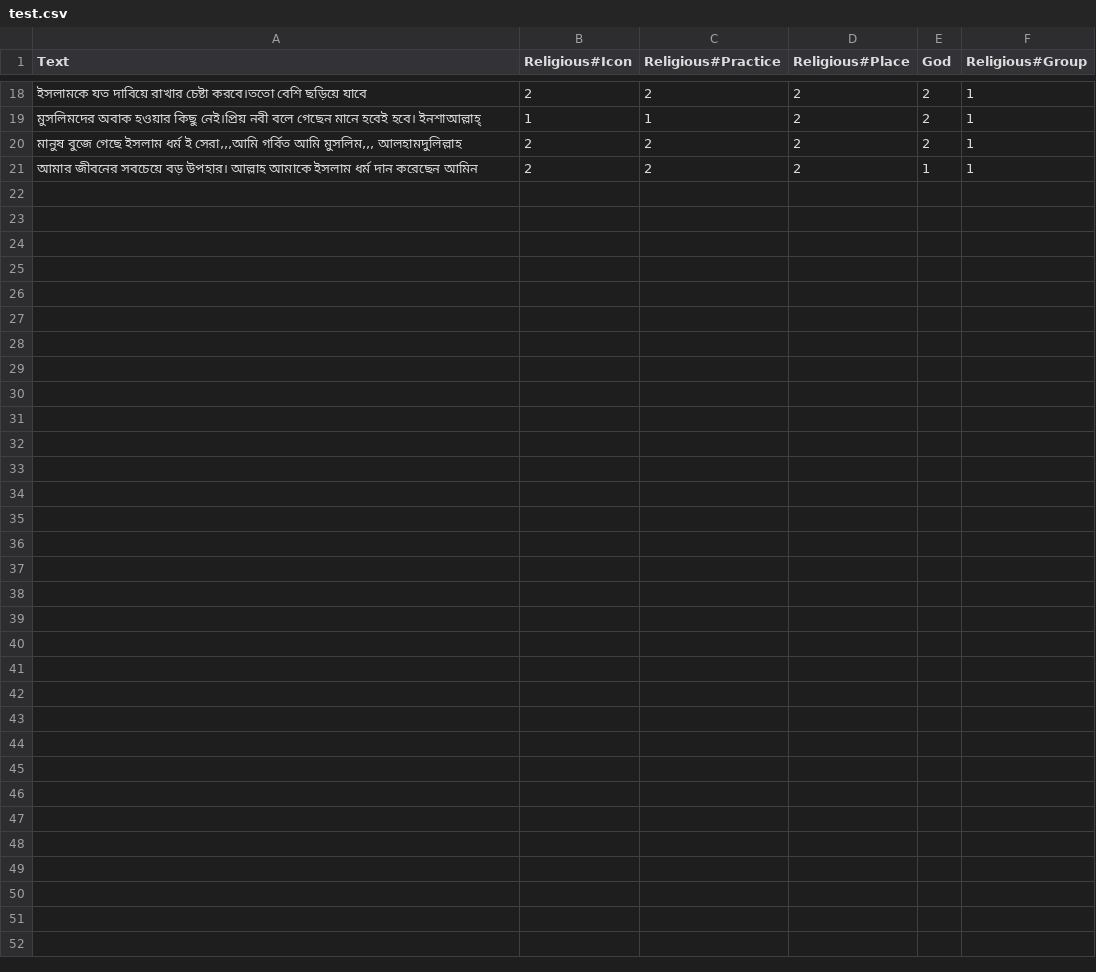
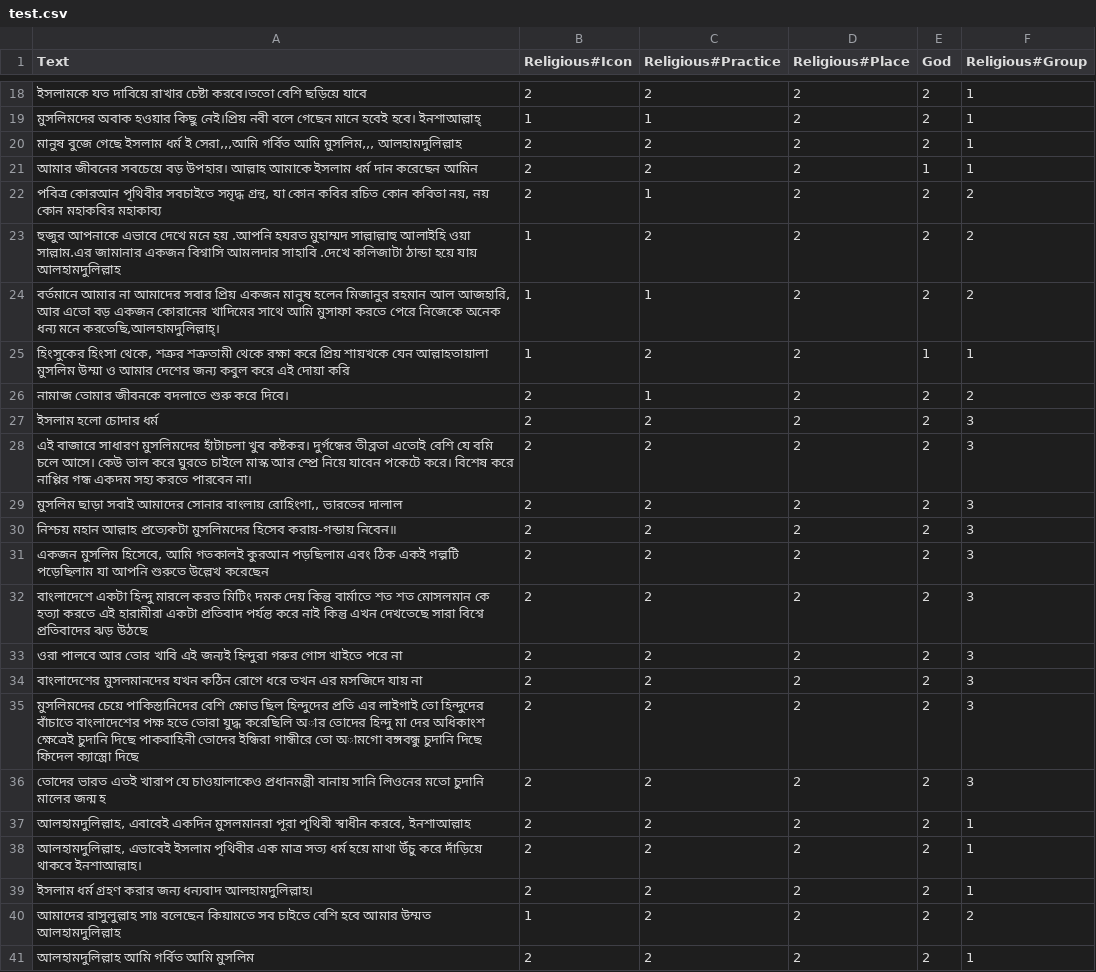
Before and after one commit to Sahim98/Aspect-Category-based-Sentiment-Analysis, a CSV file: test.csv, drawn as a sheet; only a part is shown, gaps mark what is left out.

Commit message:
Update test.csv

```diff
--- a/test.csv
+++ b/test.csv
@@ -21 +21,21 @@ Text,Religious#Icon,Religious#Practice,Religious#Place,God,Religious#Group
 আমার জীবনের সবচেয়ে বড় উপহার। আল্লাহ আমাকে ইসলাম ধর্ম দান করেছেন আমিন,2,2,2,1,1
+"পবিত্র কোরআন পৃথিবীর সবচাইতে সমৃদ্ধ গ্রন্থ, যা কোন কবির রচিত কোন কবিতা নয়, নয় কোন মহাকবির মহাকাব্য",2,1,2,2,2
+হুজুর আপনাকে এভাবে দেখে মনে হয় .আপনি হযরত মুহাম্মদ সাল্লাল্লাহু আলাইহি ওয়া সাল্লাম.এর জামানার একজন বিশ্বাসি আমলদার সাহাবি .দেখে কলিজাটা ঠান্ডা হয়ে যায় আলহামদুলিল্লাহ,1,2,2,2,2
+"বর্তমানে আমার না আমাদের সবার প্রিয় একজন মানুষ হলেন মিজানুর রহমান আল আজহারি, আর এতো বড় একজন কোরানের খাদিমের সাথে আমি মুসাফা করতে পেরে নিজেকে অনেক ধন্য মনে করতেছি,আলহামদুলিল্লাহ্।",1,1,2,2,2
+"হিংসুকের হিংসা থেকে, শত্রুর শত্রুতামী থেকে রক্ষা করে প্রিয় শায়খকে যেন আল্লাহতায়ালা মুসলিম উম্মা ও আমার দেশের জন্য কবুল করে এই দোয়া করি",1,2,2,1,1
+নামাজ তোমার জীবনকে বদলাতে শুরু করে দিবে।,2,1,2,2,2
+ইসলাম হলো চোদার ধৰ্ম,2,2,2,2,3
+এই বাজারে সাধারণ মুসলিমদের হাঁটাচলা খুব কষ্টকর। দুর্গন্ধের তীব্রতা এতোই বেশি যে বমি চলে আসে। কেউ ভাল করে ঘুরতে চাইলে মাস্ক আর স্প্রে নিয়ে যাবেন পকেটে করে। বিশেষ করে নাপ্পির গন্ধ একদম সহ্য করতে পারবেন না।,2,2,2,2,3
+"মুসলিম ছাড়া সবাই আমাদের সোনার বাংলায় রোহিংগা,, ভারতের দালাল",2,2,2,2,3
+নিশ্চয় মহান আল্লাহ প্রত্যেকটা মুসলিমদের হিসেব করায়-গন্ডায় নিবেন॥,2,2,2,2,3
+"একজন মুসলিম হিসেবে, আমি গতকালই কুরআন পড়ছিলাম এবং ঠিক একই গল্পটি পড়েছিলাম যা আপনি শুরুতে উল্লেখ করেছেন",2,2,2,2,3
+বাংলাদেশে একটা হিন্দু মারলে করত মিটিং দমক দেয় কিন্তু বার্মাতে শত শত মোসলমান কে হত্যা করতে এই হারামীরা একটা প্রতিবাদ পর্যন্ত করে নাই কিন্তু এখন দেখতেছে সারা বিশ্বে প্রতিবাদের ঝড় উঠছে,2,2,2,2,3
+ওরা পালবে আর তোর খাবি এই জন্যই হিন্দুরা গরুর গোস খাইতে পরে না,2,2,2,2,3
+বাংলাদেশের মুসলমানদের যখন কঠিন রোগে ধরে তখন এর মসজিদে যায় না,2,2,2,2,3
+মুসলিমদের চেয়ে পাকিস্তানিদের বেশি ক্ষোভ ছিল হিন্দুদের প্রতি এর লাইগাই তো হিন্দুদের বাঁচাতে বাংলাদেশের পক্ষ হতে তোরা যুদ্ধ করেছিলি অার তোদের হিন্দু মা দের অধিকাংশ ক্ষেত্রেই চুদানি দিছে পাকবাহিনী তোদের ইন্ধিরা গান্ধীরে তো অামগো বঙ্গবন্ধু চুদানি দিছে ফিদেল ক্যাস্ত্রো দিছে,2,2,2,2,3
+তোদের ভারত এতই খারাপ যে চাওয়ালাকেও প্রধানমন্ত্রী বানায় সানি লিওনের মতো চুদানি মালের জন্ম হ,2,2,2,2,3
+"আলহামদুলিল্লাহ, এবাবেই একদিন মুসলমানরা পূরা পৃথিবী স্বাধীন করবে, ইনশাআল্লাহ",2,2,2,2,1
+"আলহামদুলিল্লাহ, এভাবেই ইসলাম পৃথিবীর এক মাত্র সত্য ধর্ম হয়ে মাথা উঁচু করে দাঁড়িয়ে থাকবে ইনশাআল্লাহ।",2,2,2,2,1
+ইসলাম ধর্ম গ্রহণ করার জন্য ধন্যবাদ আলহামদুলিল্লাহ।,2,2,2,2,1
+আমাদের রাসুলুল্লাহ সাঃ বলেছেন কিয়ামতে সব চাইতে বেশি হবে আমার উম্মত আলহামদুলিল্লাহ,1,2,2,2,2
+আলহামদুলিল্লাহ আমি গর্বিত আমি মুসলিম,2,2,2,2,1
```
